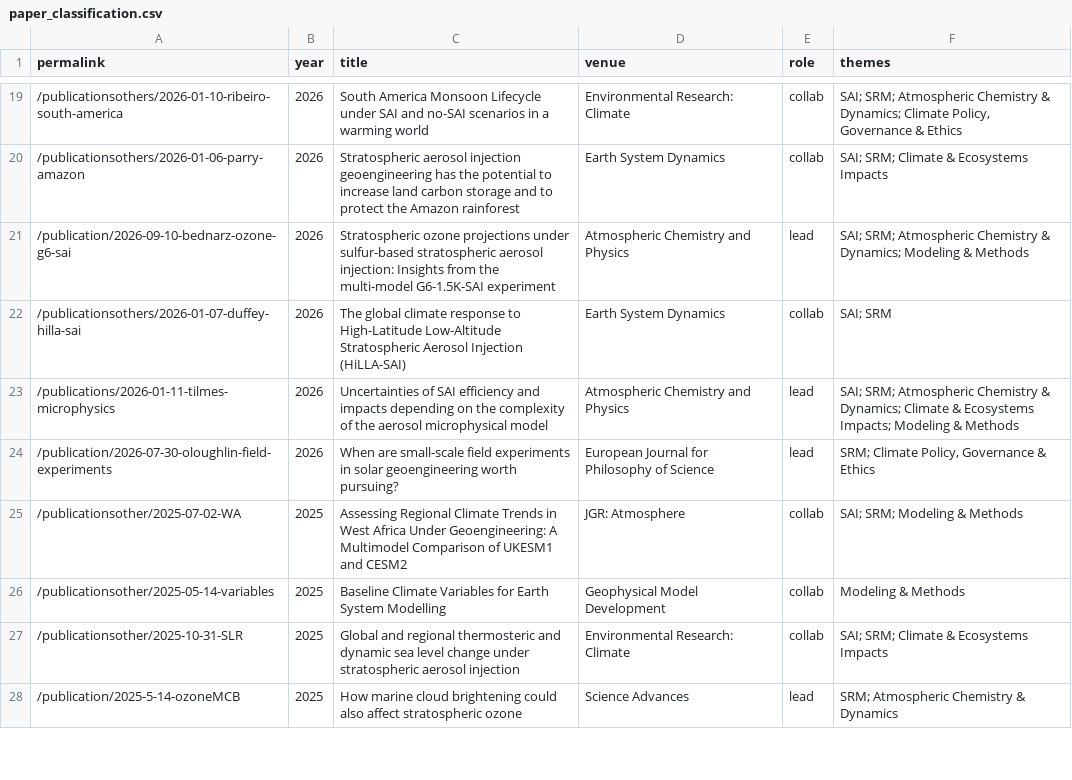
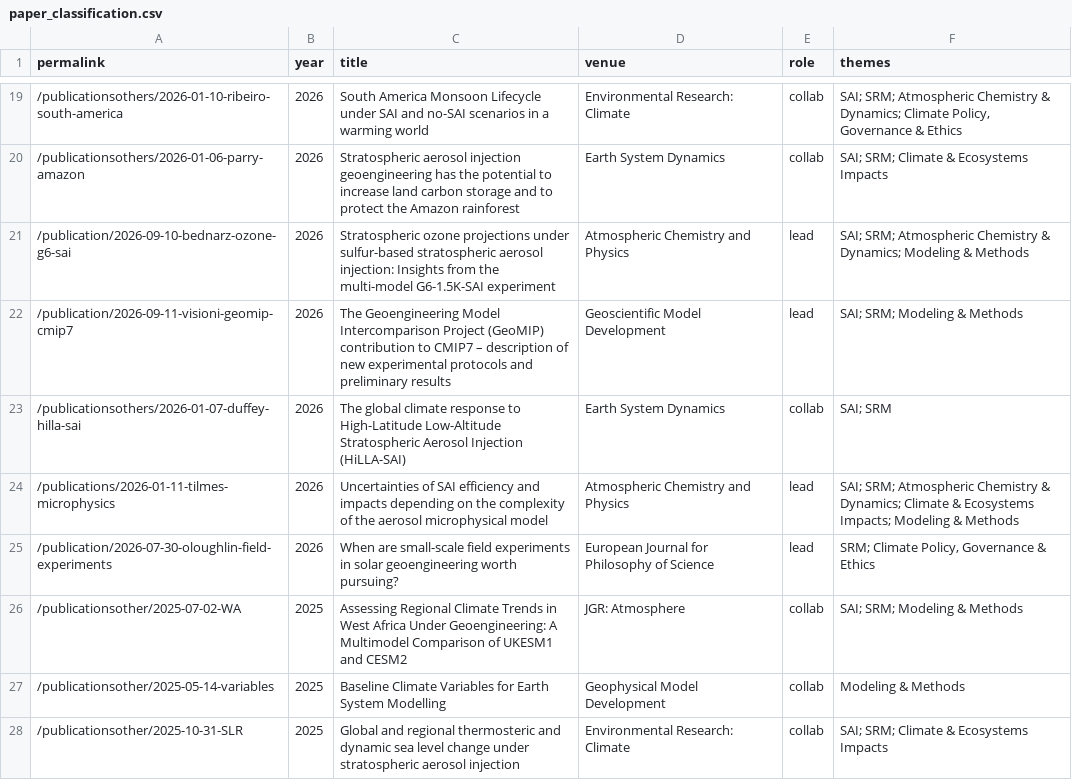
Before and after one commit to dan-visioni/dan-visioni.github.io, a CSV file: _data/paper_classification.csv, drawn as a sheet; only a part is shown, gaps mark what is left out; the shorter side is filled out with more unchanged rows; the diff names each change by its address in the sheet, - before the commit and + after, or states it on an @@ line.

Commit message:
New paper

```diff
--- a/_data/paper_classification.csv
+++ b/_data/paper_classification.csv
+row 22: /publication/2026-09-11-visioni-geomip-cmip7 | 2026 | The Geoengineering Model Intercomparison Project (GeoMIP) contribution to CMIP7 – description of new experimental protocols and preliminary results | Geoscientific Model Development | lead | SAI; SRM; Modeling & Methods
```
Also changed, not shown: 2 other files.
